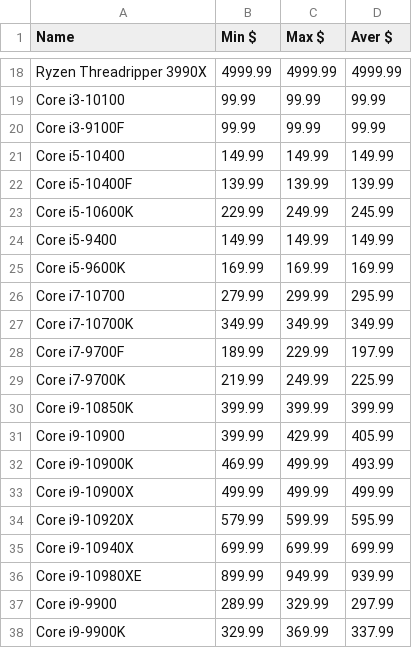
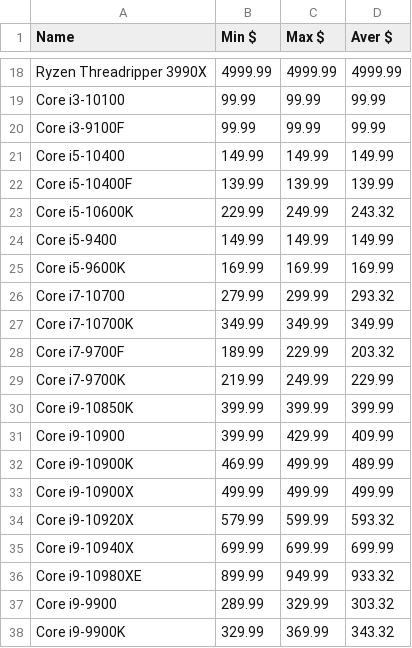
Before and after one commit to Jgoschke86/Jay, a CSV file: WebScrapers/Processors/Proc_Price_Data.csv, drawn as a sheet; only a part is shown, gaps mark what is left out; the diff covers the shown part only.

```diff
--- a/WebScrapers/Processors/Proc_Price_Data.csv
+++ b/WebScrapers/Processors/Proc_Price_Data.csv
@@ -22,17 +22,17 @@ Core i5-10400,149.99,149.99,149.99
 Core i5-10400F,139.99,139.99,139.99
-Core i5-10600K,229.99,249.99,245.99
+Core i5-10600K,229.99,249.99,243.32
 Core i5-9400,149.99,149.99,149.99
 Core i5-9600K,169.99,169.99,169.99
-Core i7-10700,279.99,299.99,295.99
+Core i7-10700,279.99,299.99,293.32
 Core i7-10700K,349.99,349.99,349.99
-Core i7-9700F,189.99,229.99,197.99
-Core i7-9700K,219.99,249.99,225.99
+Core i7-9700F,189.99,229.99,203.32
+Core i7-9700K,219.99,249.99,229.99
 Core i9-10850K,399.99,399.99,399.99
-Core i9-10900,399.99,429.99,405.99
-Core i9-10900K,469.99,499.99,493.99
+Core i9-10900,399.99,429.99,409.99
+Core i9-10900K,469.99,499.99,489.99
 Core i9-10900X,499.99,499.99,499.99
-Core i9-10920X,579.99,599.99,595.99
+Core i9-10920X,579.99,599.99,593.32
 Core i9-10940X,699.99,699.99,699.99
-Core i9-10980XE,899.99,949.99,939.99
-Core i9-9900,289.99,329.99,297.99
-Core i9-9900K,329.99,369.99,337.99
+Core i9-10980XE,899.99,949.99,933.32
+Core i9-9900,289.99,329.99,303.32
+Core i9-9900K,329.99,369.99,343.32
```
Also changed, not shown: 11 edited cells elsewhere in this file, WebScrapers/Processors/amd_pricing.csv, WebScrapers/Processors/intel_pricing.csv, 1 other file.
